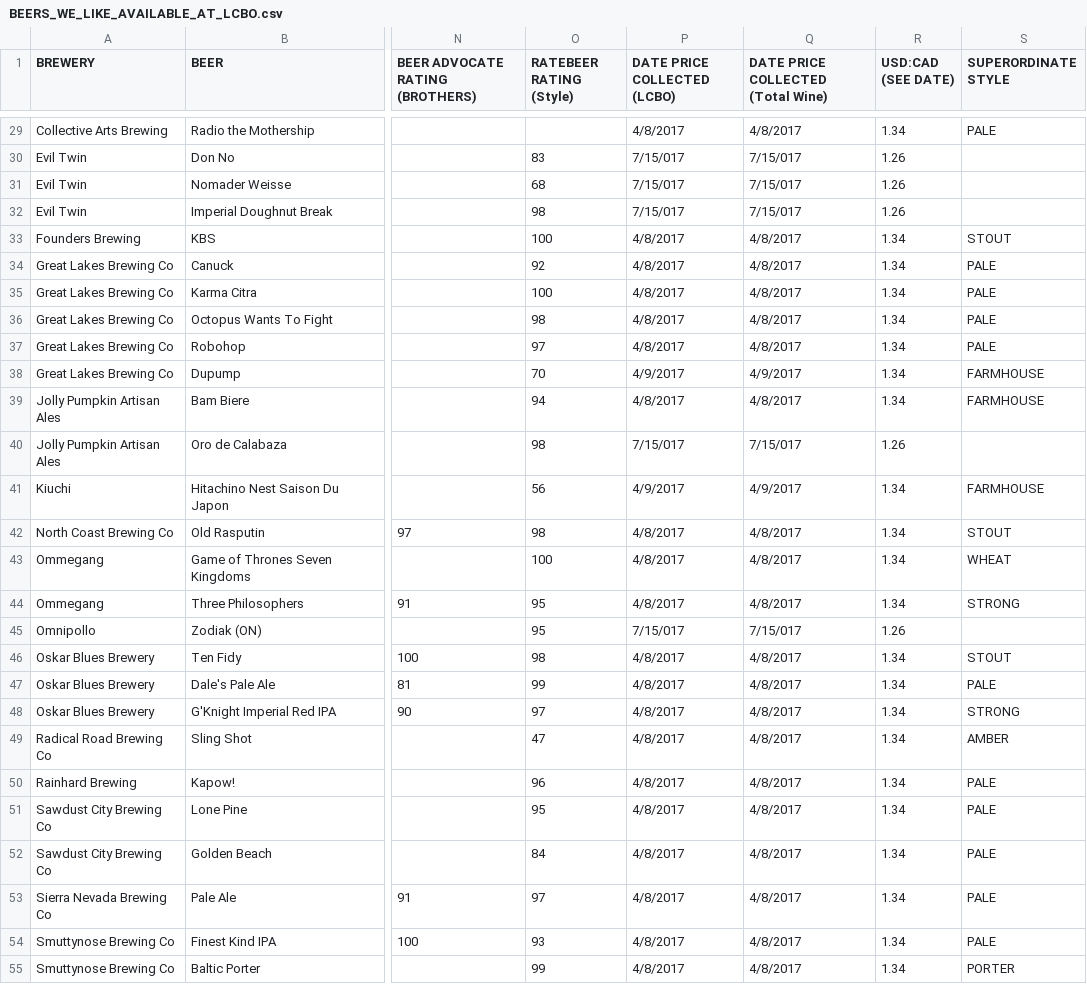
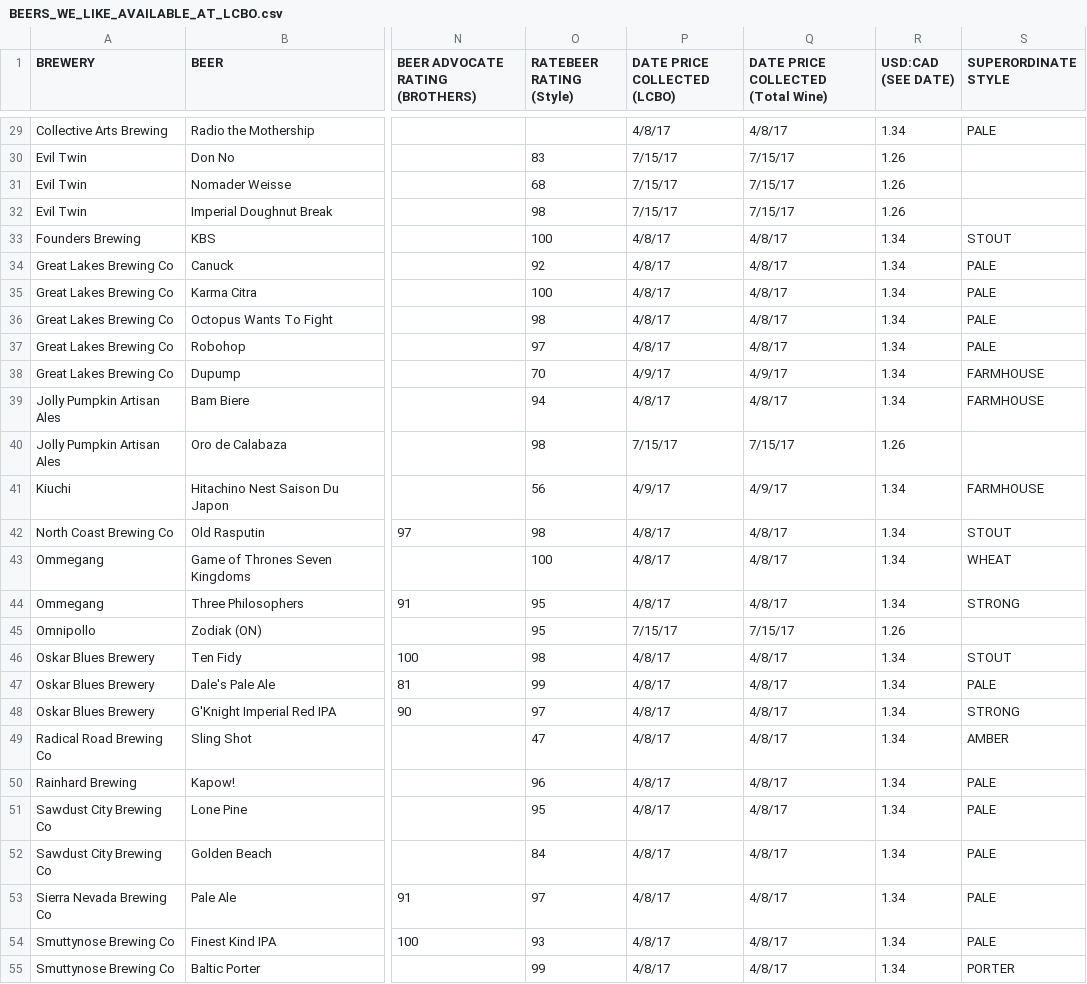
Before and after one commit to derekbeaton/CANvUSA_BeerPrices, a CSV file: BEERS_WE_LIKE_AVAILABLE_AT_LCBO.csv, drawn as a sheet; only a part is shown, gaps mark what is left out; the diff covers the shown part only; the diff names each change by its address in the sheet, - before the commit and + after, or states it on an @@ line.

```diff
--- a/BEERS_WE_LIKE_AVAILABLE_AT_LCBO.csv
+++ b/BEERS_WE_LIKE_AVAILABLE_AT_LCBO.csv
-P29 (DATE PRICE COLLECTED (LCBO)): 4/8/2017
+P29 (DATE PRICE COLLECTED (LCBO)): 4/8/17
-Q29: 4/8/2017
+Q29: 4/8/17
-P30:P32 (DATE PRICE COLLECTED (LCBO)): 7/15/017
+P30:P32 (DATE PRICE COLLECTED (LCBO)): 7/15/17
-Q30:Q32: 7/15/017
+Q30:Q32: 7/15/17
-P33:P37 (DATE PRICE COLLECTED (LCBO)): 4/8/2017
+P33:P37 (DATE PRICE COLLECTED (LCBO)): 4/8/17
-Q33:Q37: 4/8/2017
+Q33:Q37: 4/8/17
-P38 (DATE PRICE COLLECTED (LCBO)): 4/9/2017
+P38 (DATE PRICE COLLECTED (LCBO)): 4/9/17
-Q38: 4/9/2017
+Q38: 4/9/17
-P39 (DATE PRICE COLLECTED (LCBO)): 4/8/2017
+P39 (DATE PRICE COLLECTED (LCBO)): 4/8/17
-Q39: 4/8/2017
+Q39: 4/8/17
-P40 (DATE PRICE COLLECTED (LCBO)): 7/15/017
+P40 (DATE PRICE COLLECTED (LCBO)): 7/15/17
-Q40: 7/15/017
+Q40: 7/15/17
-P41 (DATE PRICE COLLECTED (LCBO)): 4/9/2017
+P41 (DATE PRICE COLLECTED (LCBO)): 4/9/17
-Q41: 4/9/2017
+Q41: 4/9/17
-P42:P44 (DATE PRICE COLLECTED (LCBO)): 4/8/2017
+P42:P44 (DATE PRICE COLLECTED (LCBO)): 4/8/17
-Q42:Q44: 4/8/2017
+Q42:Q44: 4/8/17
-P45 (DATE PRICE COLLECTED (LCBO)): 7/15/017
+P45 (DATE PRICE COLLECTED (LCBO)): 7/15/17
-Q45: 7/15/017
+Q45: 7/15/17
-P46:P55 (DATE PRICE COLLECTED (LCBO)): 4/8/2017
+P46:P55 (DATE PRICE COLLECTED (LCBO)): 4/8/17
-Q46:Q55: 4/8/2017
+Q46:Q55: 4/8/17
```
Also changed, not shown: 5 added rows and 68 edited cells elsewhere in this file.
